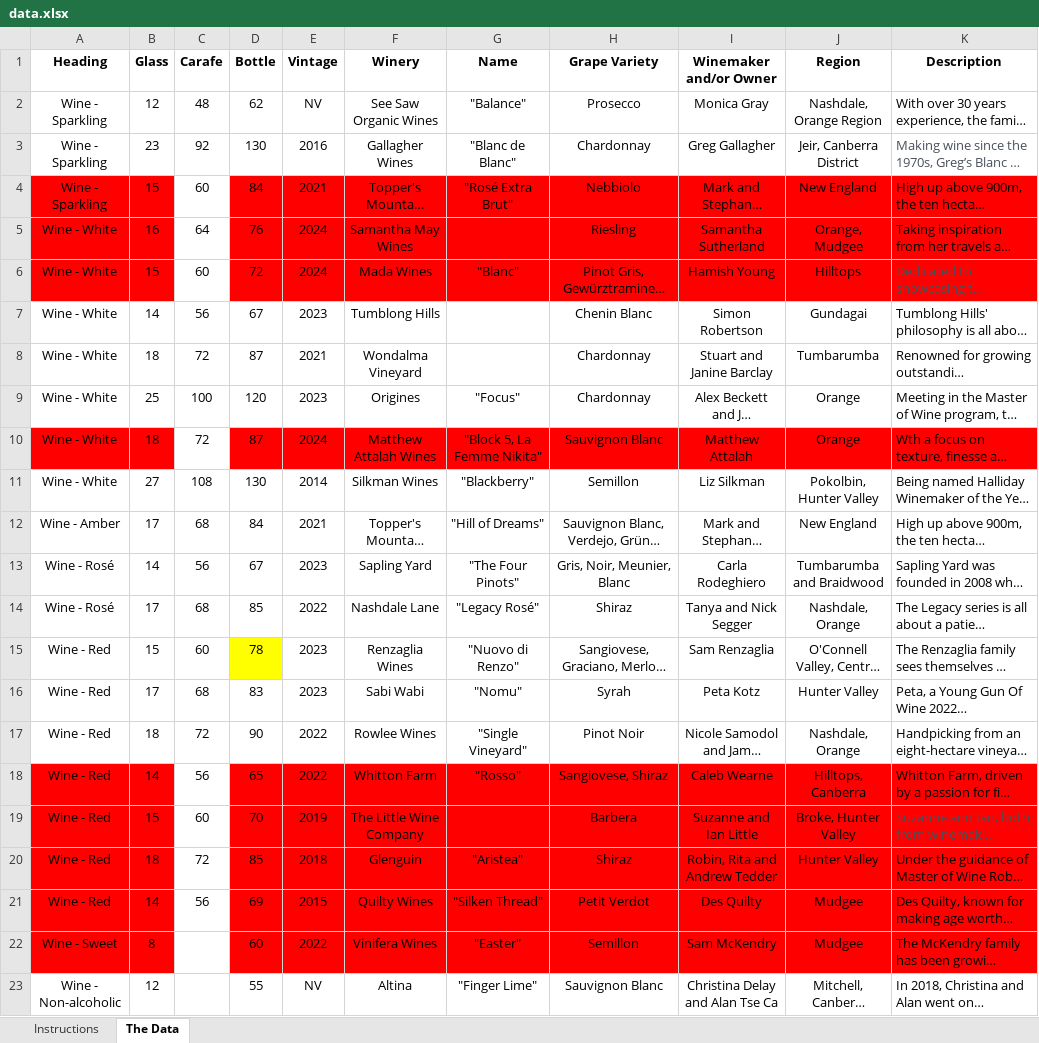
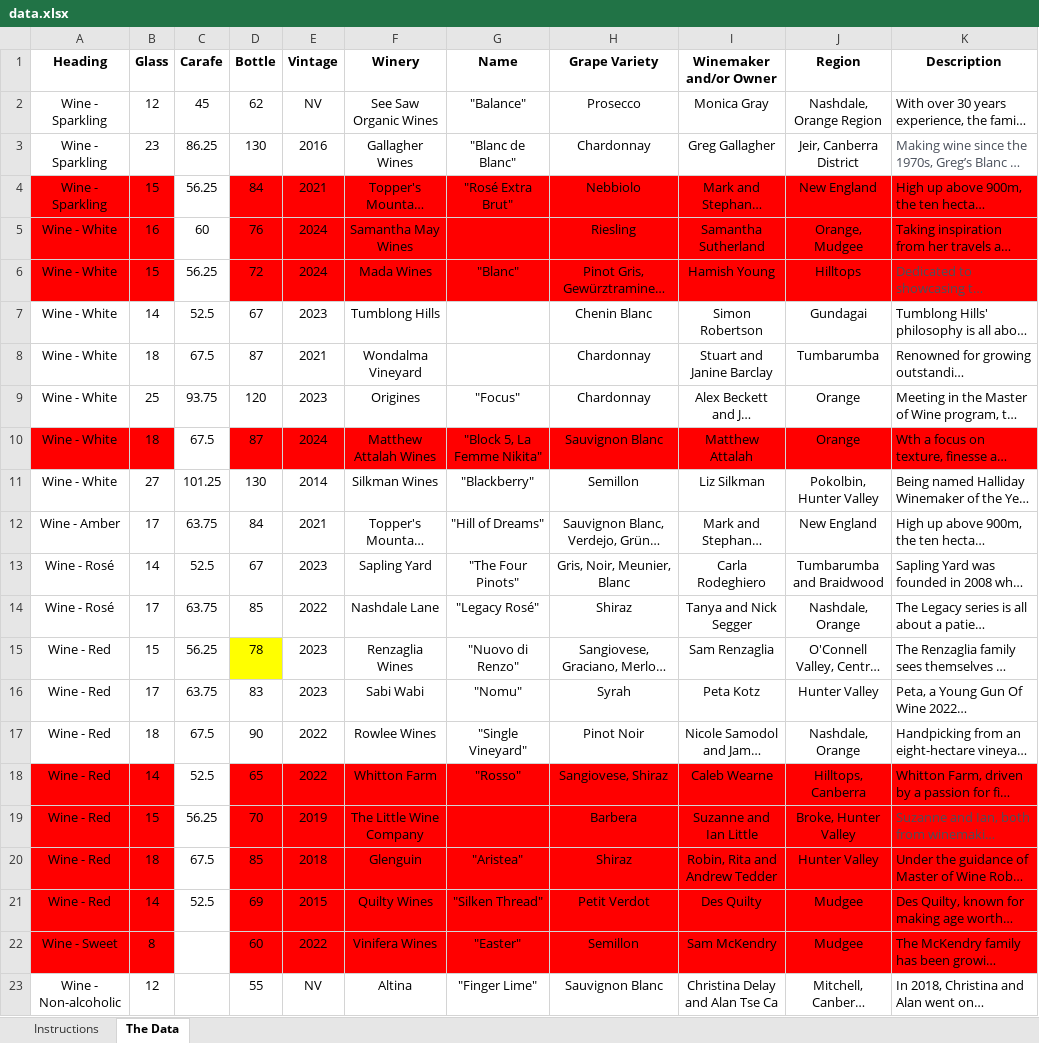
Before and after one commit to MichaelTulskikh/TheArtSyndicateMenu, an Excel workbook: data.xlsx, sheet The Data, drawn as a sheet; only a part is shown; long unchanged cells end in …; values as stored, in another font and other column widths than the file's, no borders; conditional formats and table styles not drawn; the diff names each change by its address in the sheet, - before the commit and + after, or states it on an @@ line.

Commit message:
carafe price/spacing fix

```diff
--- a/data.xlsx (sheet The Data)
+++ b/data.xlsx (sheet The Data)
-C2 (Carafe): 48
+C2 (Carafe): 45
-C3 (Carafe): 92
+C3 (Carafe): 86.25
-C4 (Carafe): 60
+C4 (Carafe): 56.25
-C5 (Carafe): 64
+C5 (Carafe): 60
-C6 (Carafe): 60
+C6 (Carafe): 56.25
-C7 (Carafe): 56
+C7 (Carafe): 52.5
-C8 (Carafe): 72
+C8 (Carafe): 67.5
-C9 (Carafe): 100
+C9 (Carafe): 93.75
-C10 (Carafe): 72
+C10 (Carafe): 67.5
-C11 (Carafe): 108
+C11 (Carafe): 101.25
-C12 (Carafe): 68
+C12 (Carafe): 63.75
-C13 (Carafe): 56
+C13 (Carafe): 52.5
-C14 (Carafe): 68
+C14 (Carafe): 63.75
-C15 (Carafe): 60
+C15 (Carafe): 56.25
-C16 (Carafe): 68
+C16 (Carafe): 63.75
-C17 (Carafe): 72
+C17 (Carafe): 67.5
-C18 (Carafe): 56
+C18 (Carafe): 52.5
-C19 (Carafe): 60
+C19 (Carafe): 56.25
-C20 (Carafe): 72
+C20 (Carafe): 67.5
-C21 (Carafe): 56
+C21 (Carafe): 52.5
```
Also changed, not shown: 7 other files.
